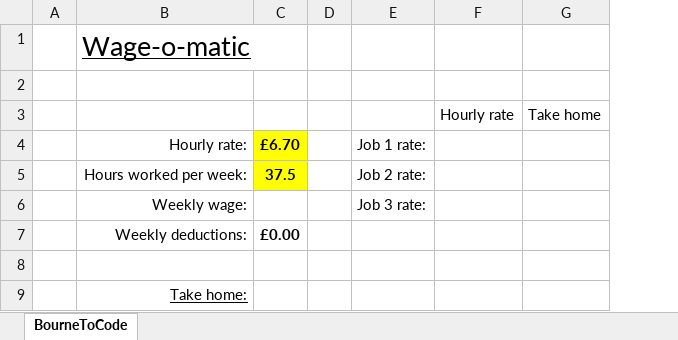
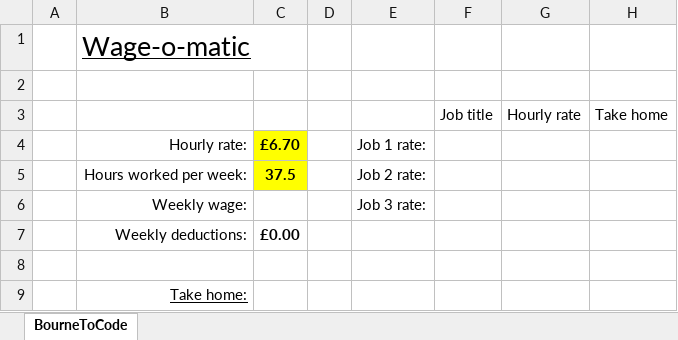
Before and after one commit to digixc/9-CS-gameOfLife, an Excel workbook: pages/doc/budget.xlsx, sheet BourneToCode, drawn as a sheet; only a part is shown; values as stored, in another font and other column widths than the file's, no borders; the diff names each change by its address in the sheet, - before the commit and + after, or states it on an @@ line.

```diff
--- a/pages/doc/budget.xlsx (sheet BourneToCode)
+++ b/pages/doc/budget.xlsx (sheet BourneToCode)
+column F, row 3: Job title
```
Also changed, not shown: 3 other files.
